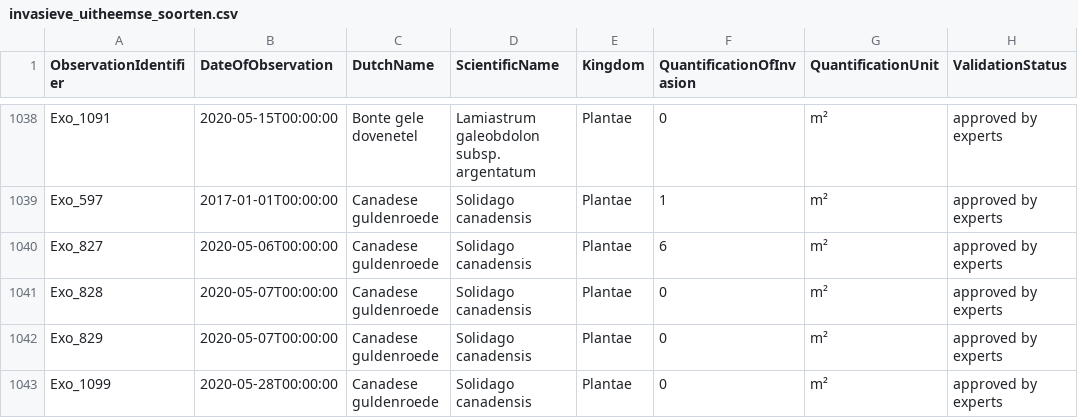
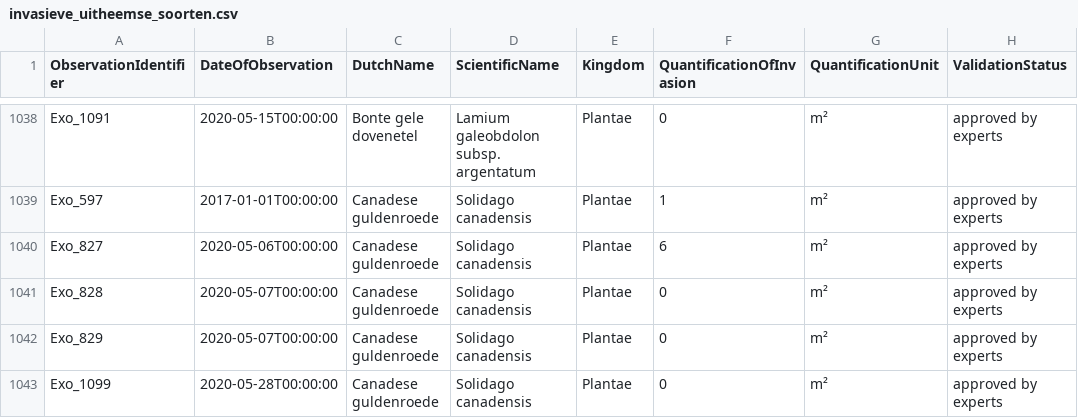
Before and after one commit to riparias/pcm-ias-plants-occurrences, a CSV file: data/raw/invasieve_uitheemse_soorten.csv, drawn as a sheet; only a part is shown, gaps mark what is left out; the diff covers the shown part only; the diff names each change by its address in the sheet, - before the commit and + after, or states it on an @@ line.

```diff
--- a/data/raw/invasieve_uitheemse_soorten.csv
+++ b/data/raw/invasieve_uitheemse_soorten.csv
-D1038 (ScientificName): Lamiastrum galeobdolon subsp. argentatum
+D1038 (ScientificName): Lamium galeobdolon subsp. argentatum
```
Also changed, not shown: 27 edited cells elsewhere in this file.
